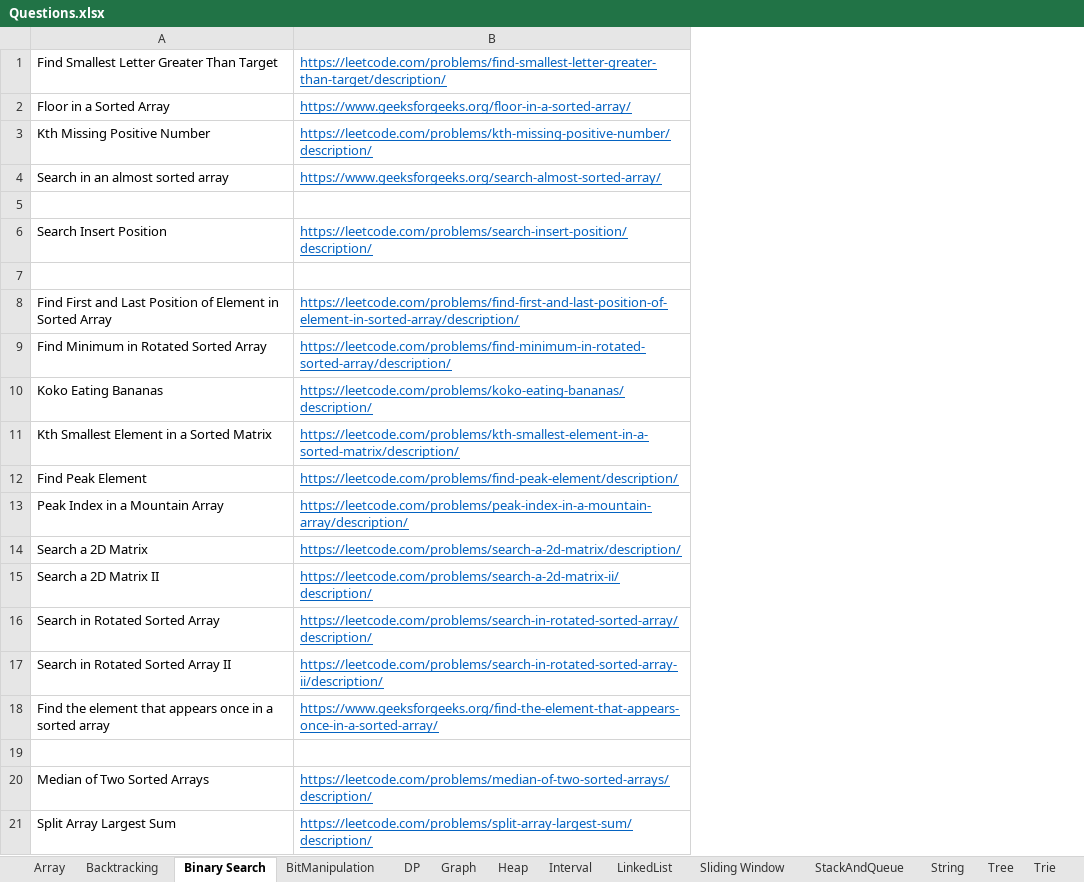
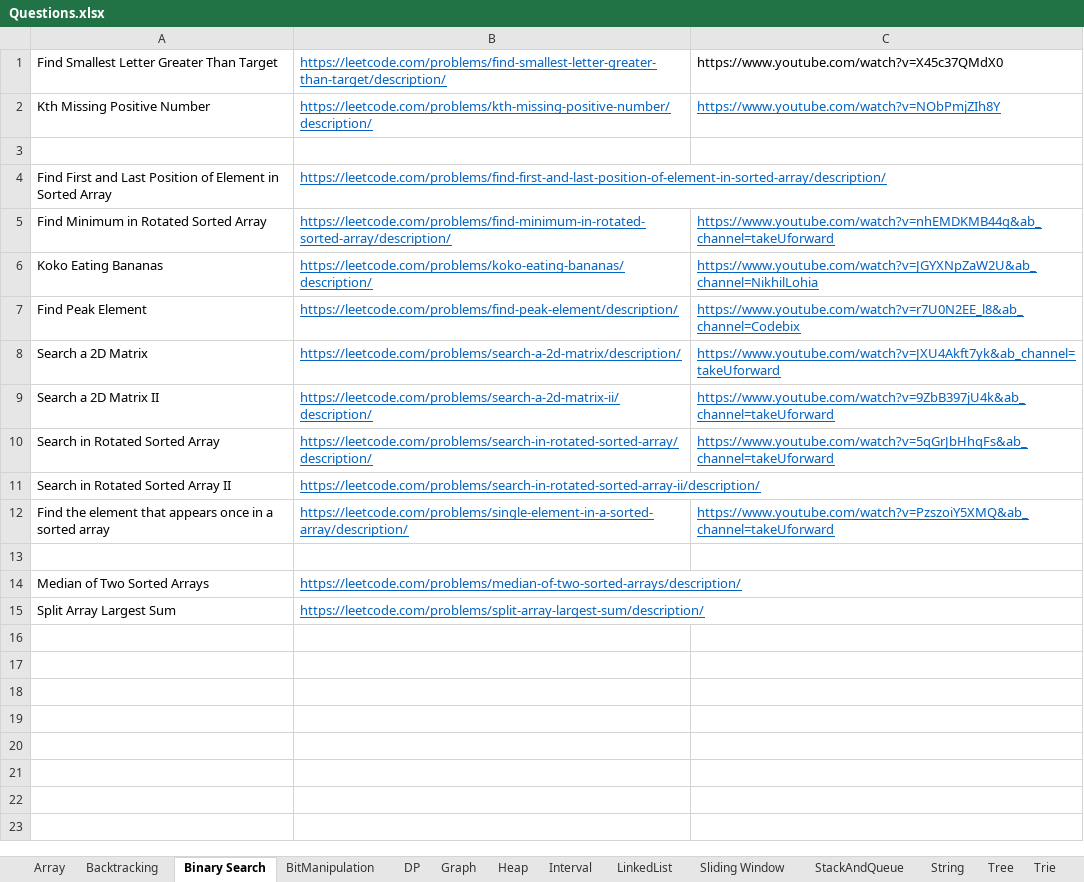
Before and after one commit to hareramcse/Datastructure, an Excel workbook: Questions.xlsx, sheet Binary Search, drawn as a sheet; values as stored, in another font and other column widths than the file's, no borders; removed rows and columns are numbered as before the commit, all else as after; the diff names each change by its address in the sheet, - before the commit and + after, or states it on an @@ line.

```diff
--- a/Questions.xlsx (sheet Binary Search)
+++ b/Questions.xlsx (sheet Binary Search)
+column C, rows 1-12: https://www.youtube.com/watch?v=X45c37QMdX0 | https://www.youtube.com/watch?v=NObPmjZIh8Y |  |  | https://www.youtube.com/watch?v=nhEMDKMB44g&ab_channel=takeUforward | https://www.youtube.com/watch?v=JGYXNpZaW2U&ab_channel=NikhilLohia | https://www.youtube.com/watch?v=r7U0N2EE_l8&ab_channel=Codebix | https://www.youtube.com/watch?v=JXU4Akft7yk&ab_channel=takeUforward | https://www.youtube.com/watch?v=9ZbB397jU4k&ab_channel=takeUforward | https://www.youtube.com/watch?v=5qGrJbHhqFs&ab_channel=takeUforward |  | https://www.youtube.com/watch?v=PzszoiY5XMQ&ab_channel=takeUforward
-row 2: Floor in a Sorted Array | https://www.geeksforgeeks.org/floor-in-a-sorted-array/
-row 4: Search in an almost sorted array | https://www.geeksforgeeks.org/search-almost-sorted-array/
-row 5: (empty)
-row 6: Search Insert Position | https://leetcode.com/problems/search-insert-position/description/
-row 11: Kth Smallest Element in a Sorted Matrix | https://leetcode.com/problems/kth-smallest-element-in-a-sorted-matrix/description/
-row 13: Peak Index in a Mountain Array | https://leetcode.com/problems/peak-index-in-a-mountain-array/description/
-B12: https://www.geeksforgeeks.org/find-the-element-that-appears-once-in-a-sorted-array/
+B12: https://leetcode.com/problems/single-element-in-a-sorted-array/description/
```
Also changed, not shown: 17 other files.
